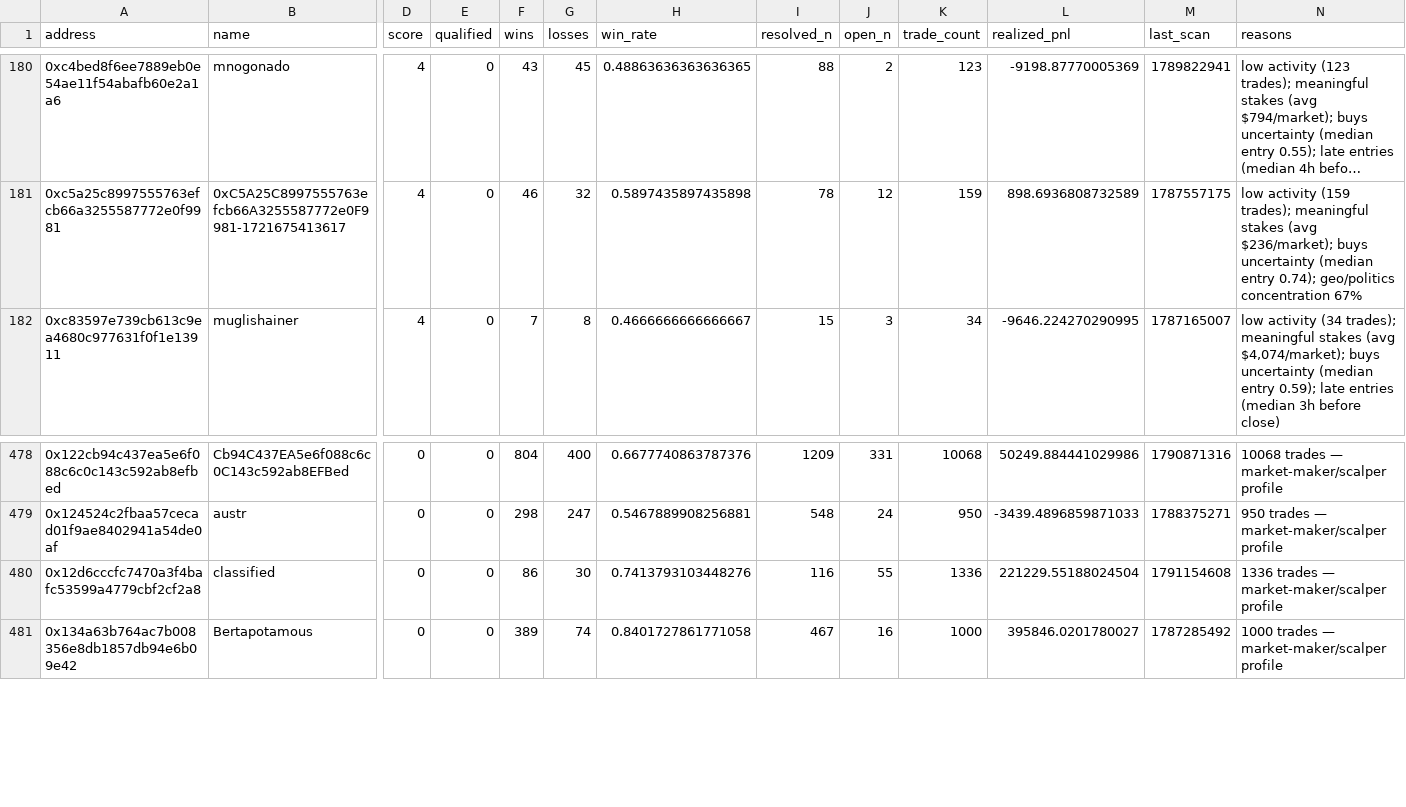
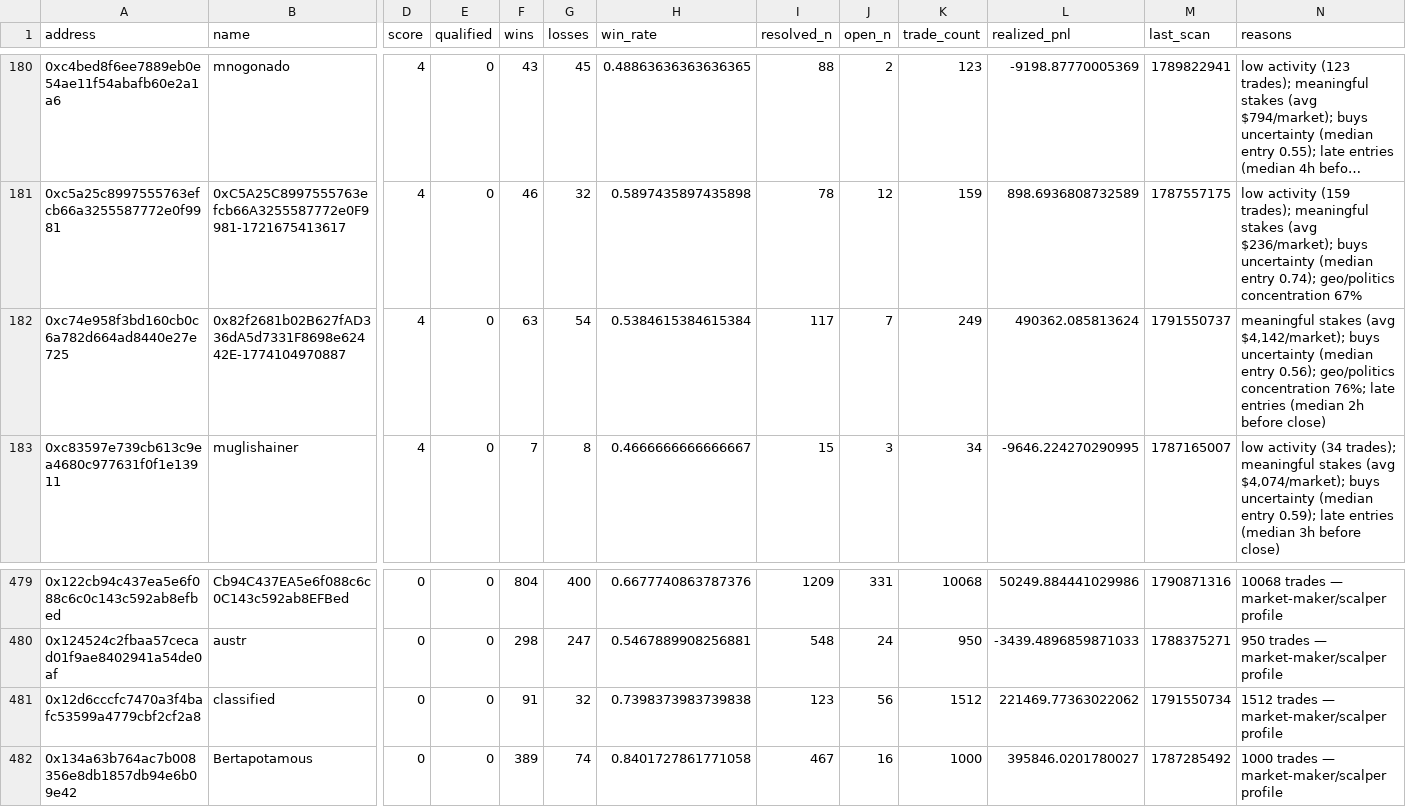
Before and after one commit to sophie-nguyenthuthuy/polycopy, a CSV file: data/wallets.csv, drawn as a sheet; only a part is shown, gaps mark what is left out; long unchanged cells end in …; addresses are those after the commit; rows hold the shown columns only; the diff names each change by its address in the sheet, - before the commit and + after, or states it on an @@ line.

```diff
--- a/data/wallets.csv
+++ b/data/wallets.csv
+row 182: 0xc74e958f3bd160cb0c6a782d664ad8440e27e725 | 0x82f2681b02B627fAD336dA5d7331F8698e62442E-1774104970887 | 4 | 0 | 63 | 54 | 0.5384615384615384 | 117 | 7 | 249 | 490362.085813624 | 1791550737 | meaningful stakes (avg $4,142/market); buys uncertainty (median entry 0.56); geo/politics concentration 76%; late entries (median 2h before close)
-F481 (wins): 86
+F481 (wins): 91
-G481 (losses): 30
+G481 (losses): 32
-H481 (win_rate): 0.7413793103448276
+H481 (win_rate): 0.7398373983739838
-I481 (resolved_n): 116
+I481 (resolved_n): 123
-J481 (open_n): 55
+J481 (open_n): 56
-K481 (trade_count): 1336
+K481 (trade_count): 1512
-L481 (realized_pnl): 221229.55188024504
+L481 (realized_pnl): 221469.77363022062
-M481 (last_scan): 1791154608
+M481 (last_scan): 1791550734
-N481 (reasons): 1336 trades — market-maker/scalper profile
+N481 (reasons): 1512 trades — market-maker/scalper profile
```
Also changed, not shown: 4 other files.
